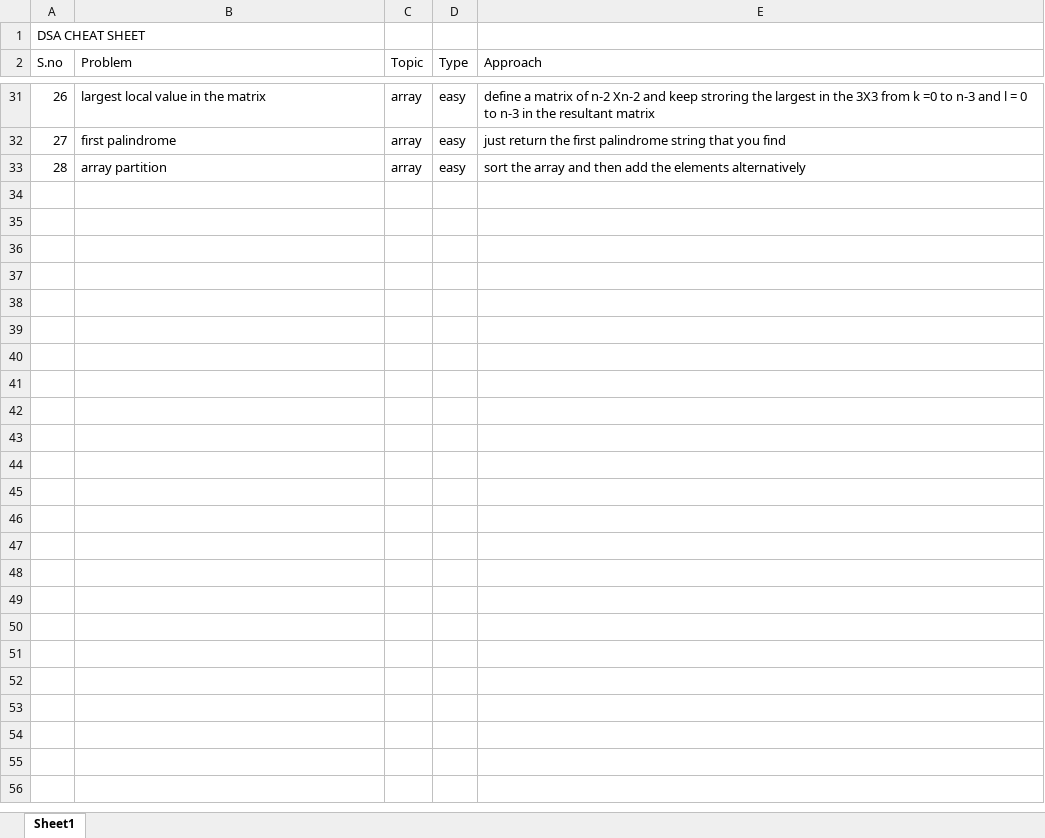
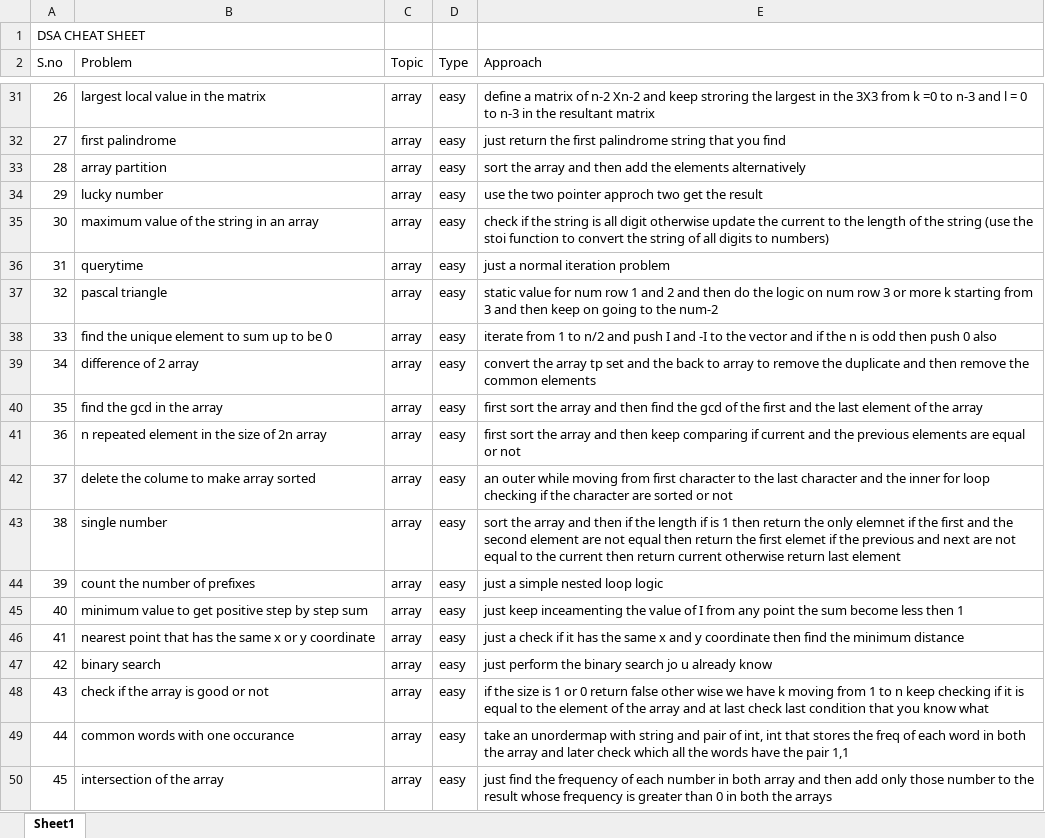
Before and after one commit to JaiBhalla03/dsa, an Excel workbook: cheetsheet.xlsx, sheet Sheet1, drawn as a sheet; only a part is shown, gaps mark what is left out; values as stored, in another font and other column widths than the file's, no borders; the diff names each change by its address in the sheet, - before the commit and + after, or states it on an @@ line.

```diff
--- a/cheetsheet.xlsx (sheet Sheet1)
+++ b/cheetsheet.xlsx (sheet Sheet1)
+row 34: 29 | lucky number | array | easy | use the two pointer approch two get the result
+row 35: 30 | maximum value of the string in an array | array | easy | check if the string is all digit otherwise update the current to the length of the string (use the stoi function to convert the string of all digits to numbers)
+row 36: 31 | querytime | array | easy | just a normal iteration problem
+row 37: 32 | pascal triangle | array | easy | static value for num row 1 and 2 and then do the logic on num row 3 or more k starting from 3 and then keep on going to the num-2
+row 38: 33 | find the unique element to sum up to be 0 | array | easy | iterate from 1 to n/2 and push I and -I to the vector and if the n is odd then push 0 also
+row 39: 34 | difference of 2 array | array | easy | convert the array tp set and the back to array to remove the duplicate and then remove the common elements
+row 40: 35 | find the gcd in the array | array | easy | first sort the array and then find the gcd of the first and the last element of the array
+row 41: 36 | n repeated element in the size of 2n array | array | easy | first sort the array and then keep comparing if current and the previous elements are equal or not
+row 42: 37 | delete the colume to make array sorted | array | easy | an outer while moving from first character to the last character and the inner for loop checking if the character are sorted or not
+row 43: 38 | single number | array | easy | sort the array and then if the length if is 1 then return the only elemnet if the first and the second element are not equal then return the first elemet if the previous and next are not equal to the current then return current otherwise return last element
+row 44: 39 | count the number of prefixes | array | easy | just a simple nested loop logic
+row 45: 40 | minimum value to get positive step by step sum | array | easy | just keep inceamenting the value of I from any point the sum become less then 1
+row 46: 41 | nearest point that has the same x or y coordinate | array | easy | just a check if it has the same x and y coordinate then find the minimum distance
+row 47: 42 | binary search | array | easy | just perform the binary search jo u already know
+row 48: 43 | check if the array is good or not | array | easy | if the size is 1 or 0 return false other wise we have k moving from 1 to n keep checking if it is equal to the element of the array and at last check last condition that you know what
+row 49: 44 | common words with one occurance | array | easy | take an unordermap with string and pair of int, int that stores the freq of each word in both the array and later check which all the words have the pair 1,1
+row 50: 45 | intersection of the array | array | easy | just find the frequency of each number in both array and then add only those number to the result whose frequency is greater than 0 in both the arrays
```
Also changed, not shown: 19 other files.
